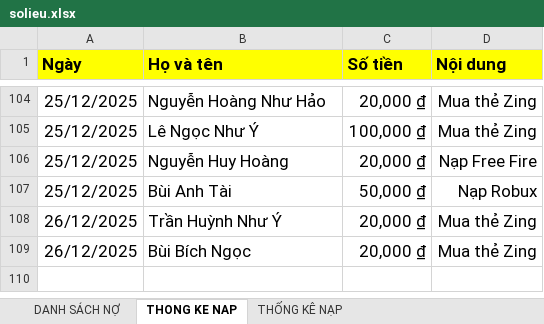
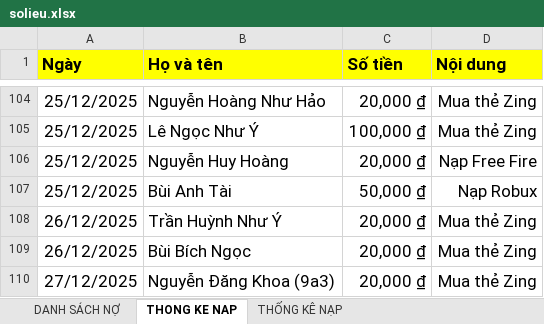
Before and after one commit to minhlong1707/so-no-master, an Excel workbook: solieu.xlsx, sheet THONG KE NAP, drawn as a sheet; only a part is shown, gaps mark what is left out; values as stored, in another font and other column widths than the file's, no borders; the diff names each change by its address in the sheet, - before the commit and + after, or states it on an @@ line.

```diff
--- a/solieu.xlsx (sheet THONG KE NAP)
+++ b/solieu.xlsx (sheet THONG KE NAP)
+row 110: 27/12/2025 | Nguyễn Đăng Khoa (9a3) | 20,000 ₫ | Mua thẻ Zing
```
Also changed, not shown: sheet DANH SÁCH NỢ.
